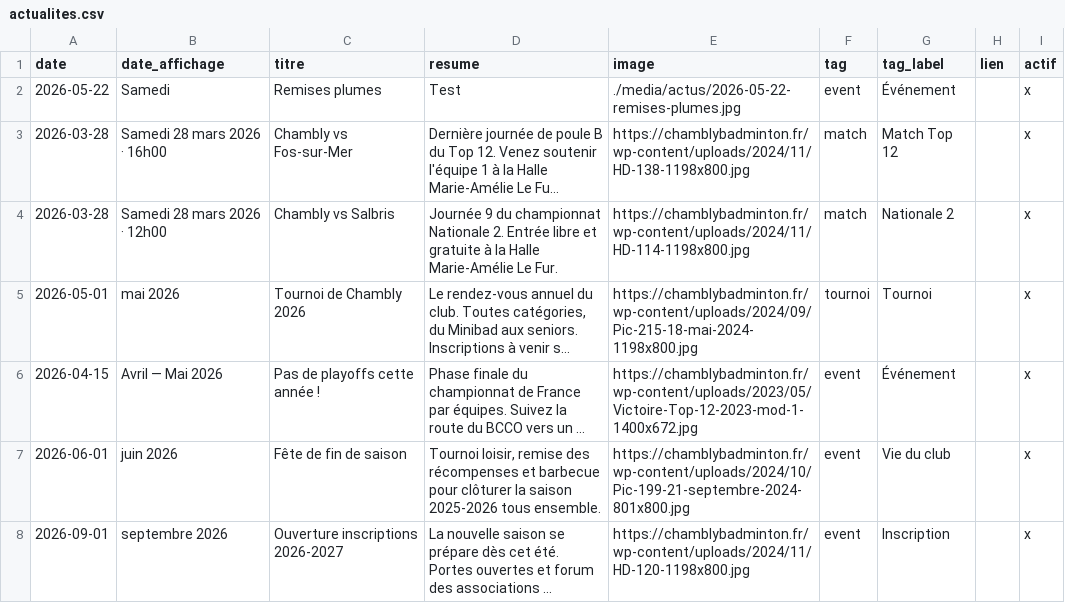
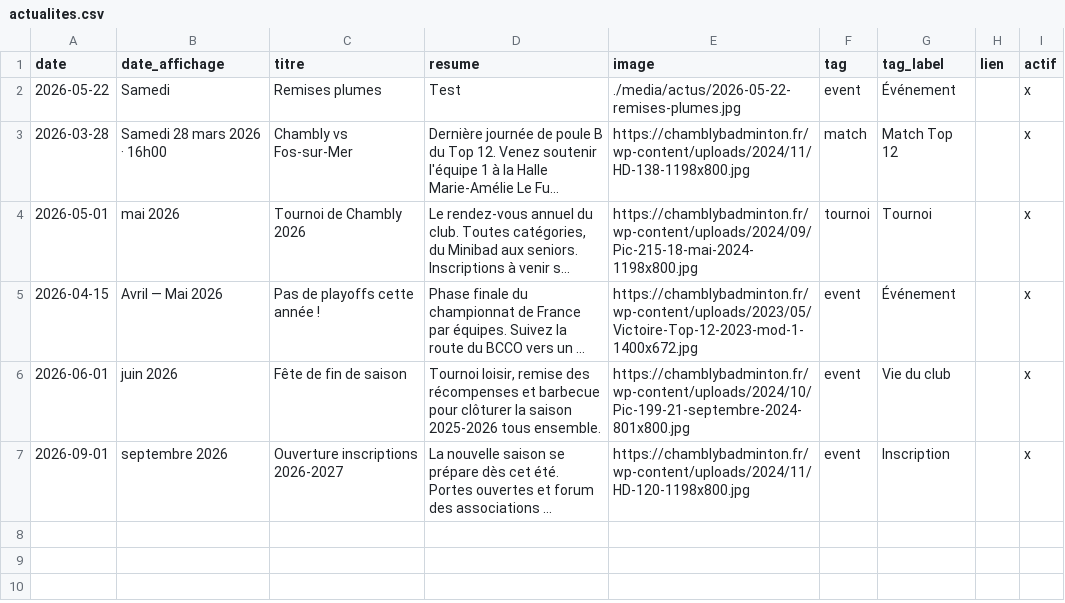
Before and after one commit to theomeurr/ChamblyBad, a CSV file: data/actualites.csv, drawn as a sheet; long unchanged cells end in …; the diff names each change by its address in the sheet, - before the commit and + after, or states it on an @@ line.

Commit message:
Suppression actu : Chambly vs Salbris

```diff
--- a/data/actualites.csv
+++ b/data/actualites.csv
-row 4: 2026-03-28 | Samedi 28 mars 2026 · 12h00 | Chambly vs Salbris | Journée 9 du championnat Nationale 2. Entrée libre et gratuite à la Halle Marie-Amélie Le Fur. | https://chamblybadminton.fr/wp-content/uploads/2024/11/HD-114-1198x800.jpg | match | Nationale 2 |  | x
```
